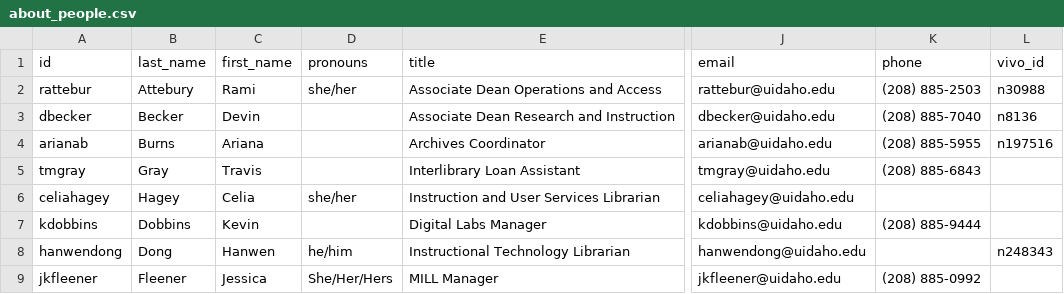
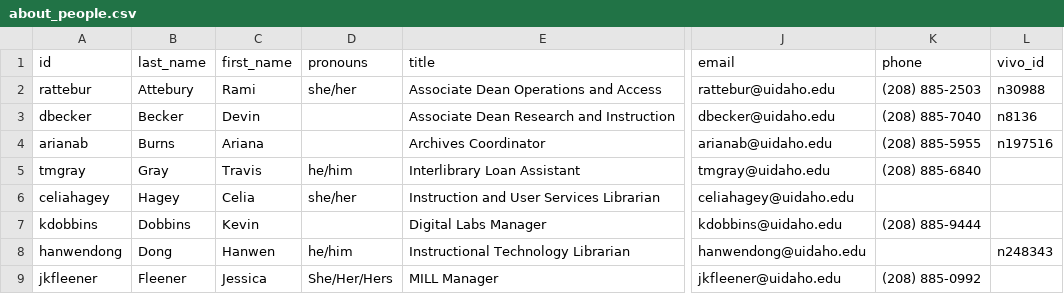
Before and after one commit to uidaholib/mainweb-lib-uidaho, a CSV file: _data/about_people.csv, drawn as a sheet; only a part is shown, gaps mark what is left out; the diff names each change by its address in the sheet, - before the commit and + after, or states it on an @@ line.

Commit message:
dir update

```diff
--- a/_data/about_people.csv
+++ b/_data/about_people.csv
-D5 (pronouns): (empty)
+D5 (pronouns): he/him
-K5 (phone): (208) 885-6843
+K5 (phone): (208) 885-6840
```
